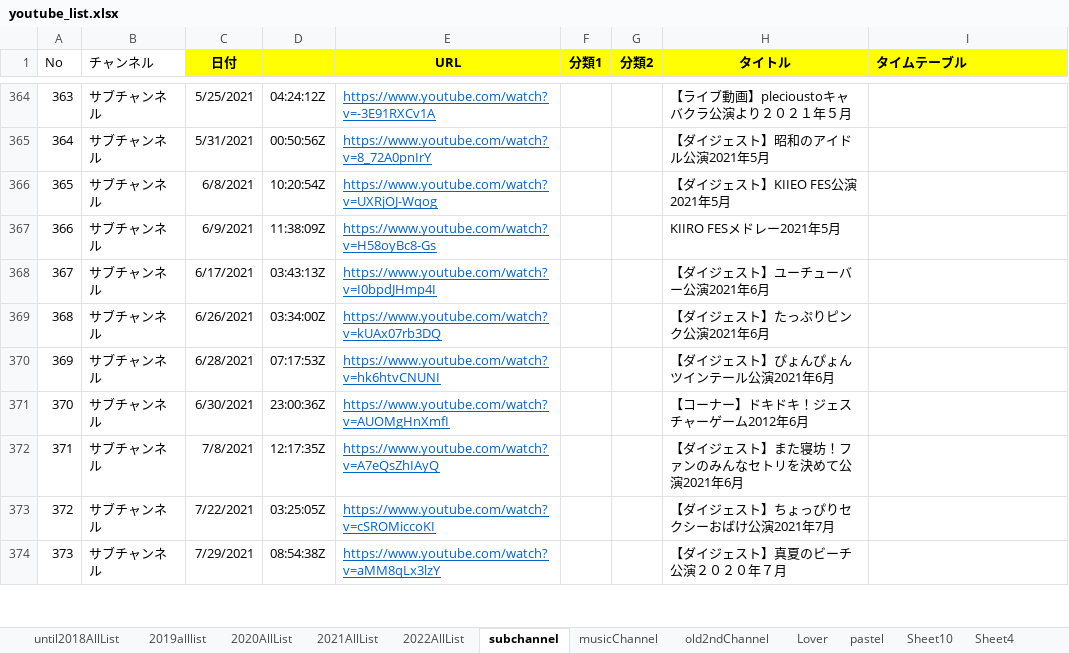
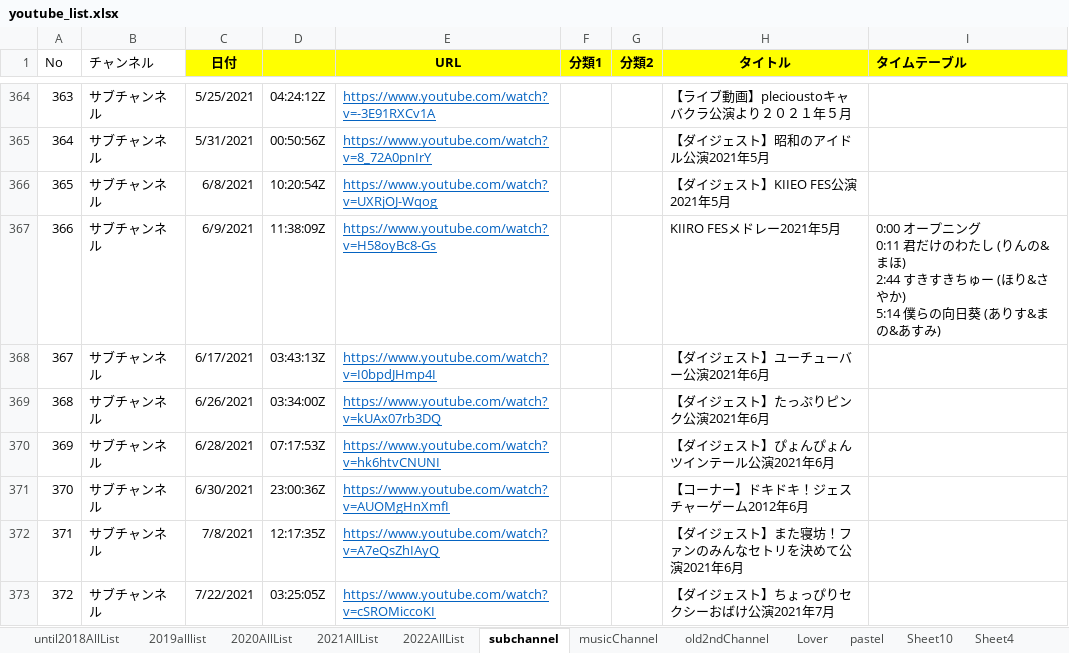
Before and after one commit to maakun-git/ikyoTube, an Excel workbook: createHtml/youtube_list.xlsx, sheet subchannel, drawn as a sheet; only a part is shown, gaps mark what is left out; the shorter side is filled out with more unchanged rows; values as stored, in another font and other column widths than the file's, no borders; ↵ is a line break in a cell; the diff names each change by its address in the sheet, - before the commit and + after, or states it on an @@ line.

```diff
--- a/createHtml/youtube_list.xlsx (sheet subchannel)
+++ b/createHtml/youtube_list.xlsx (sheet subchannel)
-I367 (タイムテーブル): (empty)
+I367 (タイムテーブル): 0:00 オープニング ↵ 0:11 君だけのわたし (りんの&まほ) ↵ 2:44 すきすきちゅー (ほり&さやか) ↵ 5:14 僕らの向日葵 (ありす&まの&あすみ)
```
Also changed, not shown: 1 other file.
